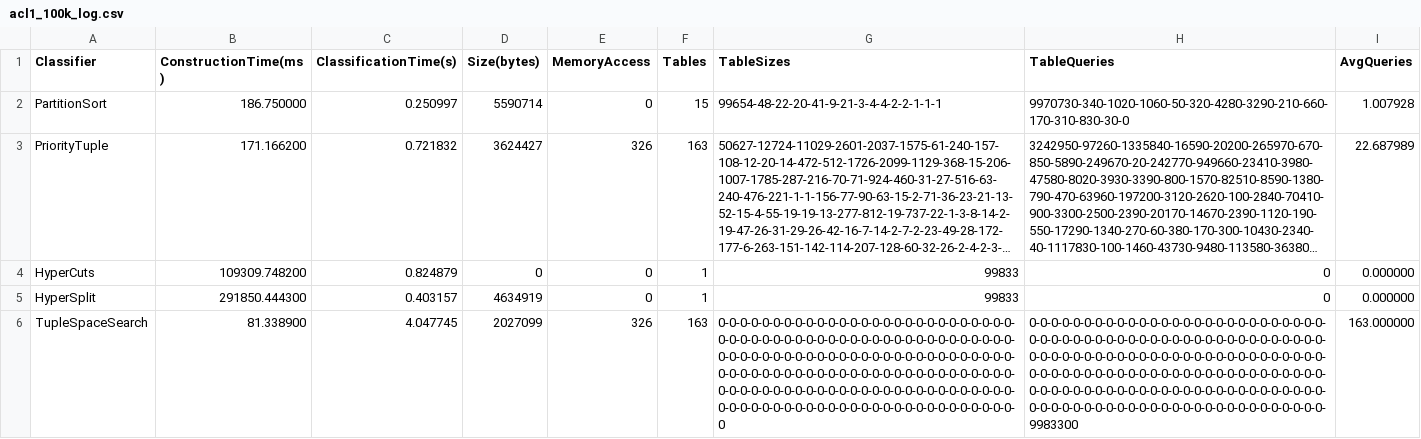
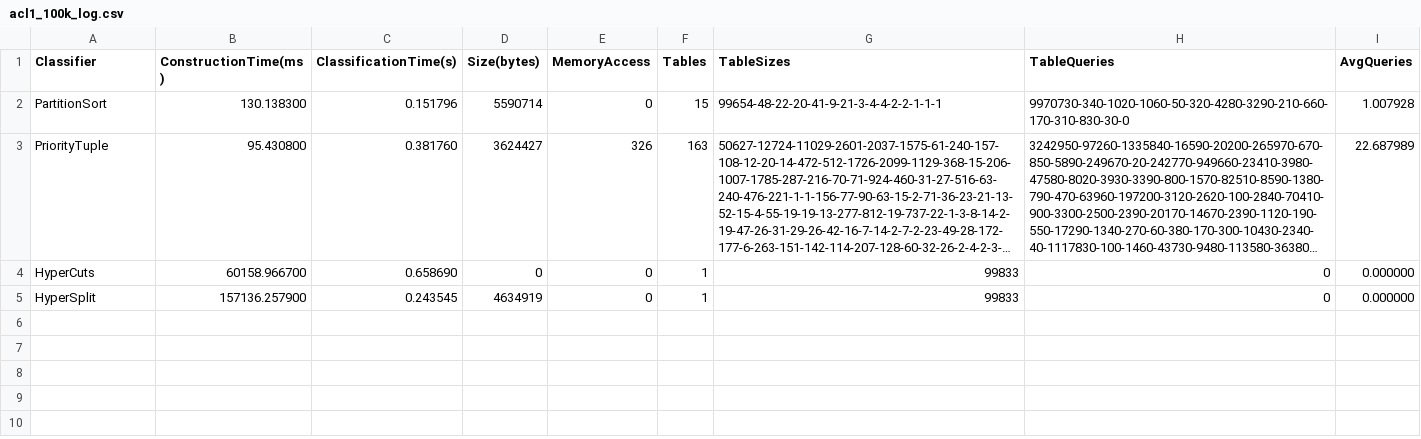
Before and after one commit to JiaChangGit/sorrachai-packetClassification, a CSV file: info/acl1_100k_log.csv, drawn as a sheet; long unchanged cells end in …; the diff names each change by its address in the sheet, - before the commit and + after, or states it on an @@ line.

```diff
--- a/info/acl1_100k_log.csv
+++ b/info/acl1_100k_log.csv
-B2 (ConstructionTime(ms)): 186.750000
+B2 (ConstructionTime(ms)): 130.138300
-C2 (ClassificationTime(s)): 0.250997
+C2 (ClassificationTime(s)): 0.151796
-B3 (ConstructionTime(ms)): 171.166200
+B3 (ConstructionTime(ms)): 95.430800
-C3 (ClassificationTime(s)): 0.721832
+C3 (ClassificationTime(s)): 0.381760
-B4 (ConstructionTime(ms)): 109309.748200
+B4 (ConstructionTime(ms)): 60158.966700
-C4 (ClassificationTime(s)): 0.824879
+C4 (ClassificationTime(s)): 0.658690
-B5 (ConstructionTime(ms)): 291850.444300
+B5 (ConstructionTime(ms)): 157136.257900
-C5 (ClassificationTime(s)): 0.403157
+C5 (ClassificationTime(s)): 0.243545
-row 6: TupleSpaceSearch | 81.338900 | 4.047745 | 2027099 | 326 | 163 | 0-0-0-0-0-0-0-0-0-0-0-0-0-0-0-0-0-0-0-0-0-0-0-0-0-0-0-0-0-0-0-0-0-0-0-0-0-0-0-0-0-0-0-0-0-0-0-0-0-0-0-0-0-0-0-0-0-0-0-0-0-0-0-0-0-0-0-0-0-0-0-0-0-0-0-0-0-0-0-0-0-0-0-0-0-0-0-0-0-0-0-0-0-0-0-0-0-0-0-0-0-0-0-0-0-0-0-0-0-0-0-0-0-0-0-0-0-0-0-0-0-0-0-0-0-0-0-0-0-0-0-0-0-0-0-0-0-0-0-0-0-0-0-0-0-0-0-0-0-0-0-0-0-0-0-0-0-0-0-0-0-0-0 | 0-0-0-0-0-0-0-0-0-0-0-0-0-0-0-0-0-0-0-0-0-0-0-0-0-0-0-0-0-0-0-0-0-0-0-0-0-0-0-0-0-0-0-0-0-0-0-0-0-0-0-0-0-0-0-0-0-0-0-0-0-0-0-0-0-0-0-0-0-0-0-0-0-0-0-0-0-0-0-0-0-0-0-0-0-0-0-0-0-0-0-0-0-0-0-0-0-0-0-0-0-0-0-0-0-0-0-0-0-0-0-0-0-0-0-0-0-0-0-0-0-0-0-0-0-0-0-0-0-0-0-0-0-0-0-0-0-0-0-0-0-0-0-0-0-0-0-0-0-0-0-0-0-0-0-0-0-0-0-0-0-0-9983300 | 163.000000
```
Also changed, not shown: 4 other files.
